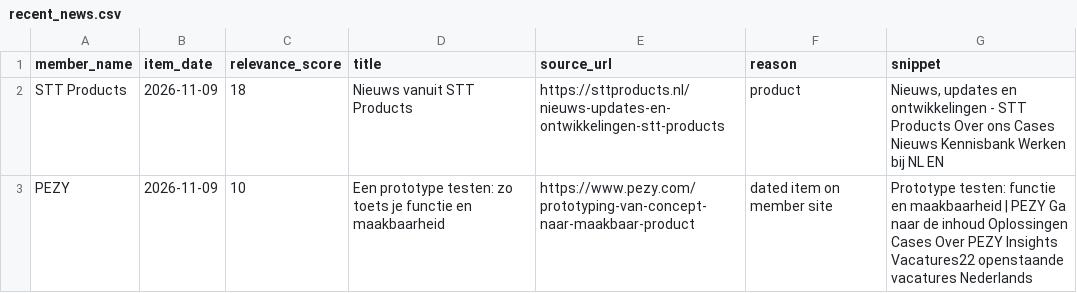
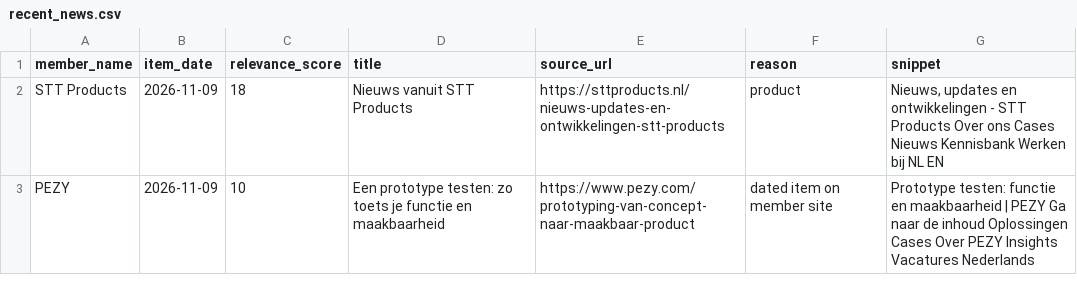
Before and after one commit to IrisTig/LC, a CSV file: dashboard_data/recent_news.csv, drawn as a sheet.

```diff
--- a/dashboard_data/recent_news.csv
+++ b/dashboard_data/recent_news.csv
@@ -2,2 +2,2 @@
 STT Products,2026-11-09,18,Nieuws vanuit STT Products,https://sttproducts.nl/nieuws-updates-en-ontwikkelingen-stt-products,product,"Nieuws, updates en ontwikkelingen - STT Products Over ons Cases Nieuws Kennisbank Werken bij NL EN"
-PEZY,2026-11-09,10,Een prototype testen: zo toets je functie en maakbaarheid,https://www.pezy.com/prototyping-van-concept-naar-maakbaar-product,dated item on member site,Prototype testen: functie en maakbaarheid | PEZY Ga naar de inhoud Oplossingen Cases Over PEZY Insights Vacatures22 openstaande vacatures Nederlands
+PEZY,2026-11-09,10,Een prototype testen: zo toets je functie en maakbaarheid,https://www.pezy.com/prototyping-van-concept-naar-maakbaar-product,dated item on member site,Prototype testen: functie en maakbaarheid | PEZY Ga naar de inhoud Oplossingen Cases Over PEZY Insights Vacatures Nederlands
```
Also changed, not shown: dashboard_data/life_members.csv, dashboard_data/member_jobs.csv.
